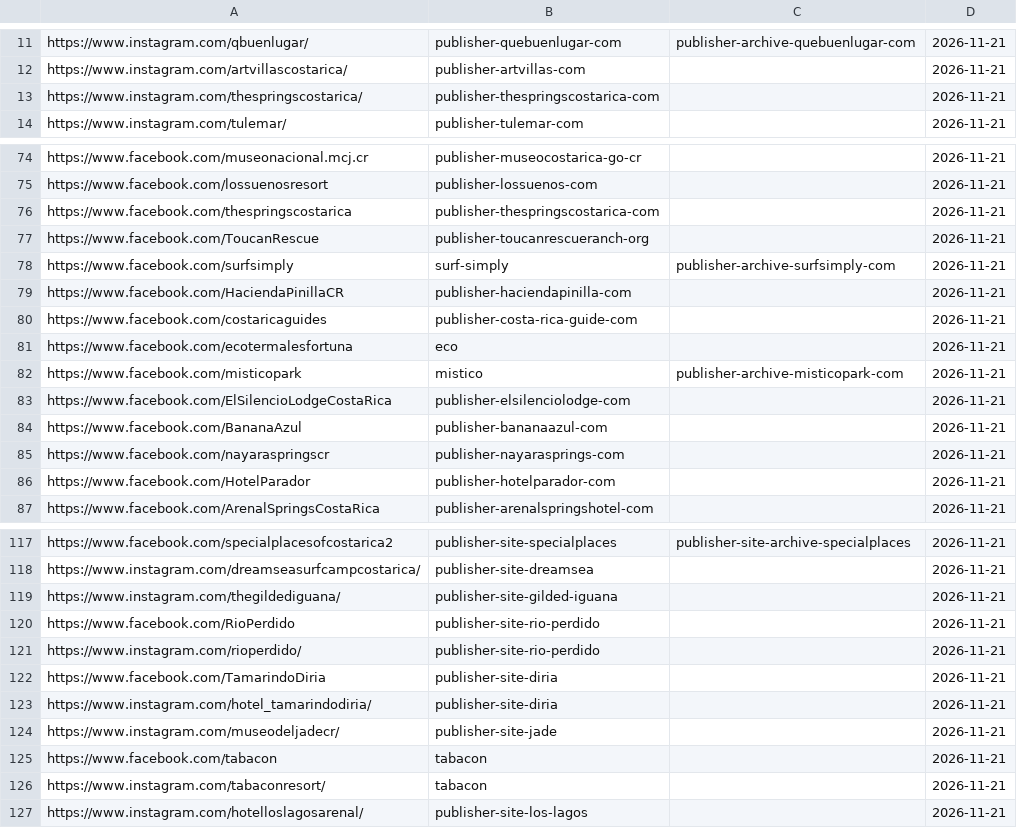
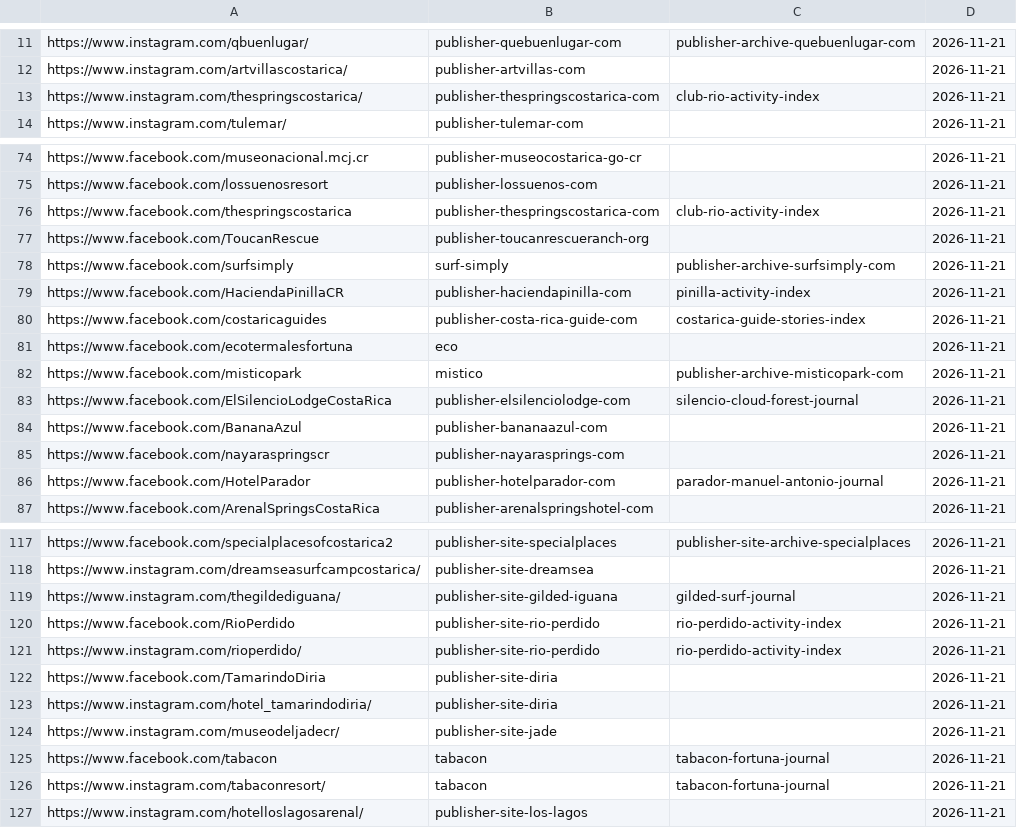
Before and after one commit to Paldd/costa-rica-travel-atlas, a TSV file: data/profile-publishers.tsv, drawn as a sheet; only a part is shown, gaps mark what is left out; the diff covers the shown part only.

```diff
--- a/data/profile-publishers.tsv
+++ b/data/profile-publishers.tsv
@@ -12,3 +12,3 @@ https://www.instagram.com/qbuenlugar/	publisher-quebuenlugar-com	publisher-archi
 https://www.instagram.com/artvillascostarica/	publisher-artvillas-com		2026-11-21
-https://www.instagram.com/thespringscostarica/	publisher-thespringscostarica-com		2026-11-21
+https://www.instagram.com/thespringscostarica/	publisher-thespringscostarica-com	club-rio-activity-index	2026-11-21
 https://www.instagram.com/tulemar/	publisher-tulemar-com		2026-11-21
@@ -75,13 +75,13 @@ https://www.facebook.com/museonacional.mcj.cr	publisher-museocostarica-go-cr		20
 https://www.facebook.com/lossuenosresort	publisher-lossuenos-com		2026-11-21
-https://www.facebook.com/thespringscostarica	publisher-thespringscostarica-com		2026-11-21
+https://www.facebook.com/thespringscostarica	publisher-thespringscostarica-com	club-rio-activity-index	2026-11-21
 https://www.facebook.com/ToucanRescue	publisher-toucanrescueranch-org		2026-11-21
 https://www.facebook.com/surfsimply	surf-simply	publisher-archive-surfsimply-com	2026-11-21
-https://www.facebook.com/HaciendaPinillaCR	publisher-haciendapinilla-com		2026-11-21
-https://www.facebook.com/costaricaguides	publisher-costa-rica-guide-com		2026-11-21
+https://www.facebook.com/HaciendaPinillaCR	publisher-haciendapinilla-com	pinilla-activity-index	2026-11-21
+https://www.facebook.com/costaricaguides	publisher-costa-rica-guide-com	costarica-guide-stories-index	2026-11-21
 https://www.facebook.com/ecotermalesfortuna	eco		2026-11-21
 https://www.facebook.com/misticopark	mistico	publisher-archive-misticopark-com	2026-11-21
-https://www.facebook.com/ElSilencioLodgeCostaRica	publisher-elsilenciolodge-com		2026-11-21
+https://www.facebook.com/ElSilencioLodgeCostaRica	publisher-elsilenciolodge-com	silencio-cloud-forest-journal	2026-11-21
 https://www.facebook.com/BananaAzul	publisher-bananaazul-com		2026-11-21
 https://www.facebook.com/nayaraspringscr	publisher-nayarasprings-com		2026-11-21
-https://www.facebook.com/HotelParador	publisher-hotelparador-com		2026-11-21
+https://www.facebook.com/HotelParador	publisher-hotelparador-com	parador-manuel-antonio-journal	2026-11-21
 https://www.facebook.com/ArenalSpringsCostaRica	publisher-arenalspringshotel-com		2026-11-21
@@ -118,5 +118,5 @@ https://www.facebook.com/specialplacesofcostarica2	publisher-site-specialplaces
 https://www.instagram.com/dreamseasurfcampcostarica/	publisher-site-dreamsea		2026-11-21
-https://www.instagram.com/thegildediguana/	publisher-site-gilded-iguana		2026-11-21
-https://www.facebook.com/RioPerdido	publisher-site-rio-perdido		2026-11-21
-https://www.instagram.com/rioperdido/	publisher-site-rio-perdido		2026-11-21
+https://www.instagram.com/thegildediguana/	publisher-site-gilded-iguana	gilded-surf-journal	2026-11-21
+https://www.facebook.com/RioPerdido	publisher-site-rio-perdido	rio-perdido-activity-index	2026-11-21
+https://www.instagram.com/rioperdido/	publisher-site-rio-perdido	rio-perdido-activity-index	2026-11-21
 https://www.facebook.com/TamarindoDiria	publisher-site-diria		2026-11-21
@@ -124,4 +124,4 @@ https://www.instagram.com/hotel_tamarindodiria/	publisher-site-diria		2026-11-21
 https://www.instagram.com/museodeljadecr/	publisher-site-jade		2026-11-21
-https://www.facebook.com/tabacon	tabacon		2026-11-21
-https://www.instagram.com/tabaconresort/	tabacon		2026-11-21
+https://www.facebook.com/tabacon	tabacon	tabacon-fortuna-journal	2026-11-21
+https://www.instagram.com/tabaconresort/	tabacon	tabacon-fortuna-journal	2026-11-21
 https://www.instagram.com/hotelloslagosarenal/	publisher-site-los-lagos		2026-11-21
```
Also changed, not shown: 5 edited cells elsewhere in this file, data/checks.tsv, data/map-points.tsv, 11 other files.
